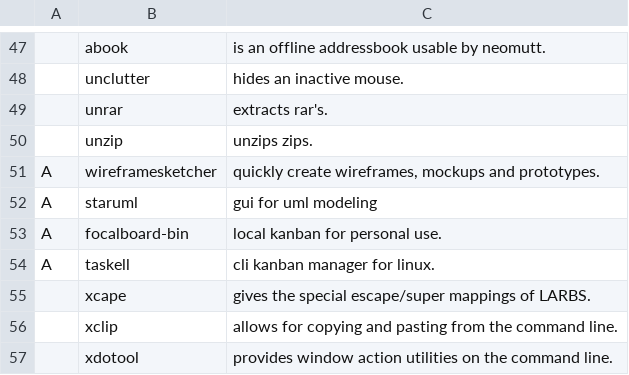
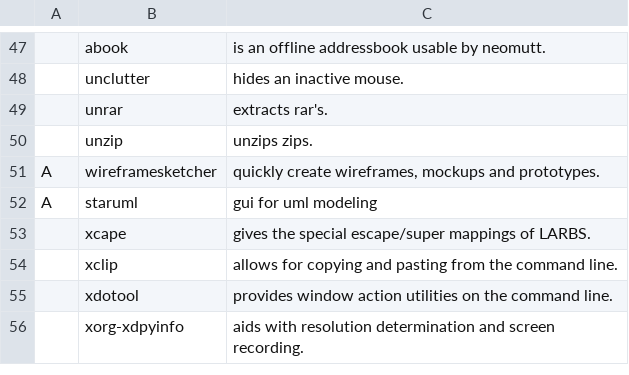
Before and after one commit to AshMagill/mernrod, a CSV file: progs.csv, drawn as a sheet; only a part is shown, gaps mark what is left out; the shorter side is filled out with more unchanged rows.

Commit message:
removed all agile programs

```diff
--- a/progs.csv
+++ b/progs.csv
@@ -52,4 +52,2 @@ A,wireframesketcher,"quickly create wireframes, mockups and prototypes."
 A,staruml,"gui for uml modeling"
-A,focalboard-bin,"local kanban for personal use."
-A,taskell,"cli kanban manager for linux."
 ,xcape,"gives the special escape/super mappings of LARBS."
```
